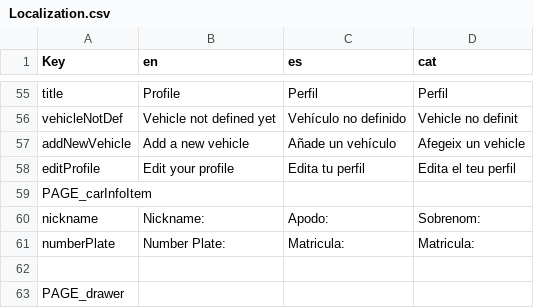
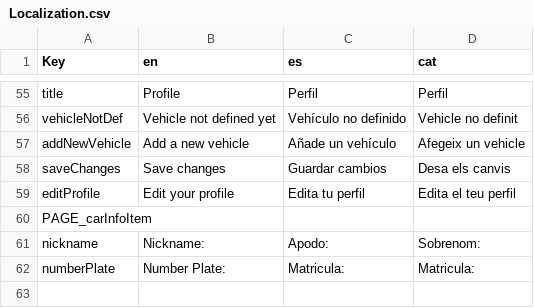
Before and after one commit to PES-DreamTeam/FrontEnd-Mobile, a CSV file: LocalizationTool/Localization.csv, drawn as a sheet; only a part is shown, gaps mark what is left out; the shorter side is filled out with more unchanged rows; the diff names each change by its address in the sheet, - before the commit and + after, or states it on an @@ line.

Commit message:
Localization

```diff
--- a/LocalizationTool/Localization.csv
+++ b/LocalizationTool/Localization.csv
+row 58: saveChanges | Save changes | Guardar cambios | Desa els canvis
```
Also changed, not shown: 3 other files.
